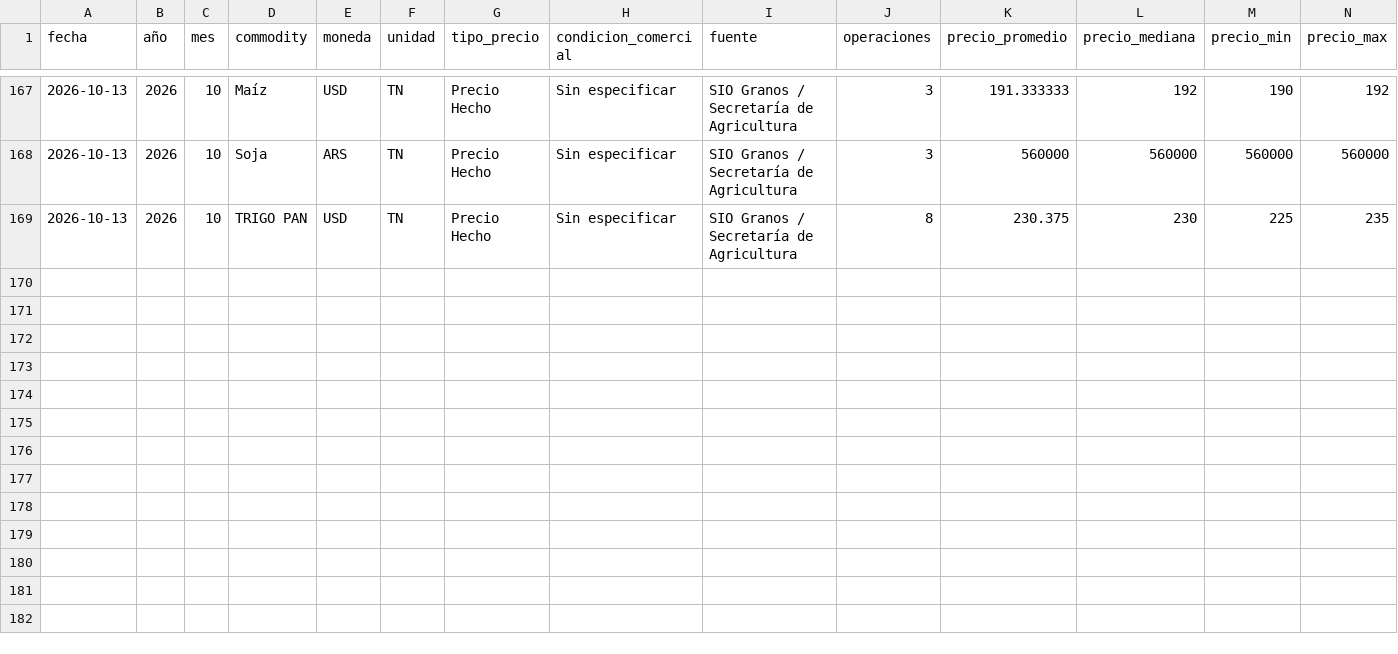
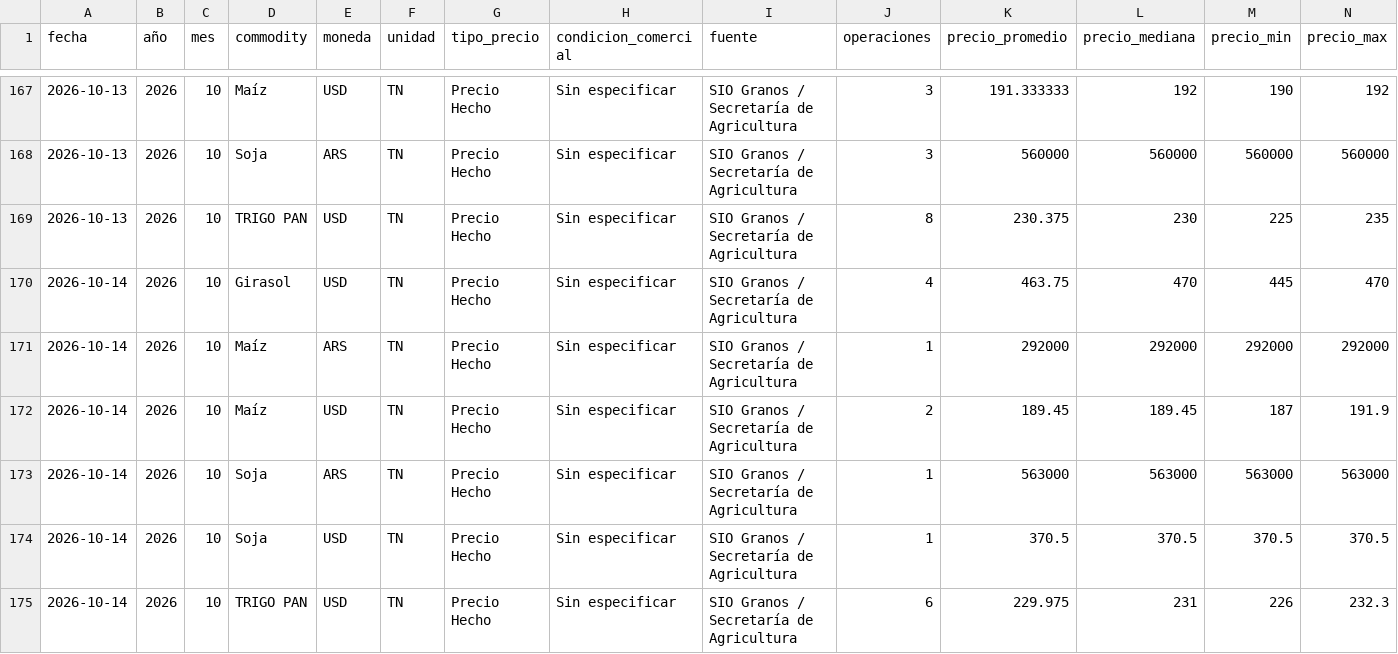
Before and after one commit to deaeconomiactes/Serie-Agricola, a CSV file: data/commodities_sio/dashboard/COMMODITIES_SIO_DASHBOARD_DIARIO.csv, drawn as a sheet; only a part is shown, gaps mark what is left out; rows hold the shown columns only; the diff names each change by its address in the sheet, - before the commit and + after, or states it on an @@ line.

```diff
--- a/data/commodities_sio/dashboard/COMMODITIES_SIO_DASHBOARD_DIARIO.csv
+++ b/data/commodities_sio/dashboard/COMMODITIES_SIO_DASHBOARD_DIARIO.csv
+row 170: 2026-10-14 | 2026 | 10 | Girasol | USD | TN | Precio Hecho | Sin especificar | SIO Granos / Secretaría de Agricultura | 4 | 463.75 | 470 | 445 | 470
+row 171: 2026-10-14 | 2026 | 10 | Maíz | ARS | TN | Precio Hecho | Sin especificar | SIO Granos / Secretaría de Agricultura | 1 | 292000 | 292000 | 292000 | 292000
+row 172: 2026-10-14 | 2026 | 10 | Maíz | USD | TN | Precio Hecho | Sin especificar | SIO Granos / Secretaría de Agricultura | 2 | 189.45 | 189.45 | 187 | 191.9
+row 173: 2026-10-14 | 2026 | 10 | Soja | ARS | TN | Precio Hecho | Sin especificar | SIO Granos / Secretaría de Agricultura | 1 | 563000 | 563000 | 563000 | 563000
+row 174: 2026-10-14 | 2026 | 10 | Soja | USD | TN | Precio Hecho | Sin especificar | SIO Granos / Secretaría de Agricultura | 1 | 370.5 | 370.5 | 370.5 | 370.5
+row 175: 2026-10-14 | 2026 | 10 | TRIGO PAN | USD | TN | Precio Hecho | Sin especificar | SIO Granos / Secretaría de Agricultura | 6 | 229.975 | 231 | 226 | 232.3
```
Also changed, not shown: data/commodities_sio/dashboard/COMMODITIES_SIO_DASHBOARD_MENSUAL.csv, data/commodities_sio/dashboard/COMMODITIES_SIO_DASHBOARD_RESUMEN.csv, 5 other files.
